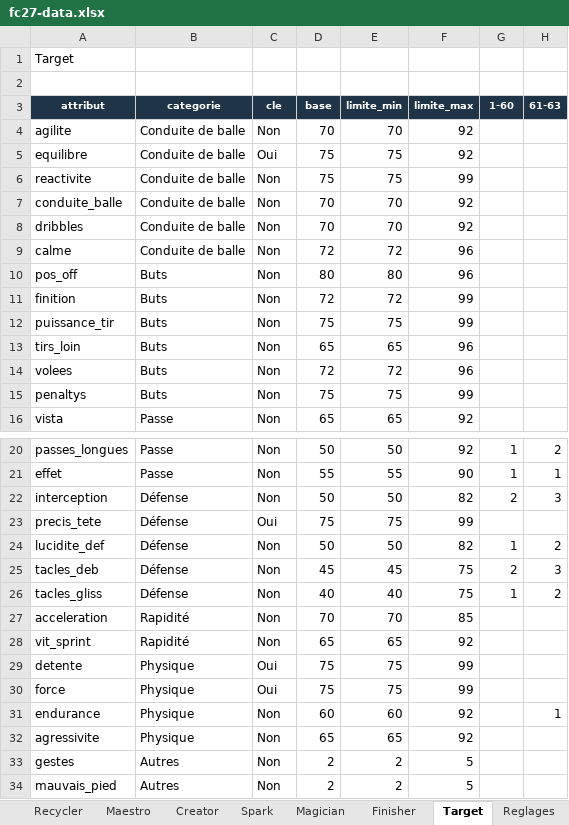
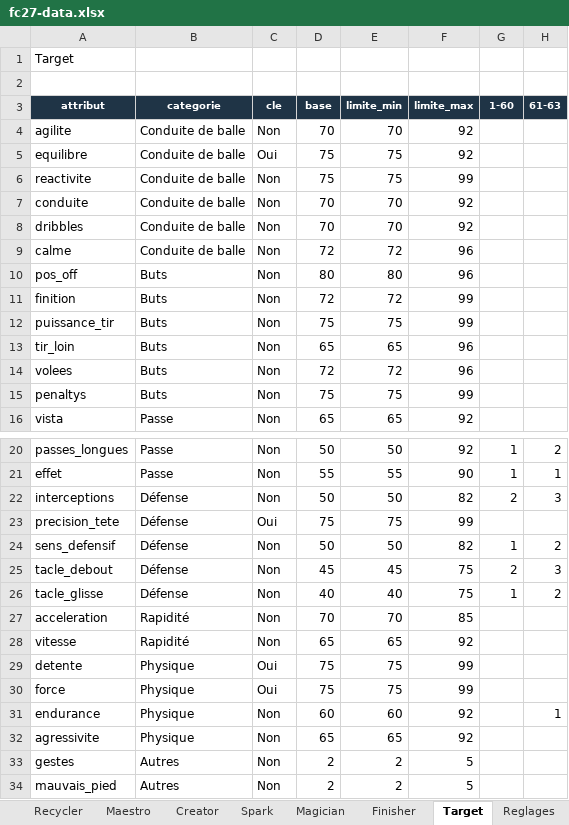
Before and after one commit to Akunesquik/builderproclubs, an Excel workbook: data/fc27-data.xlsx, sheet Target, drawn as a sheet; only a part is shown, gaps mark what is left out; values as stored, in another font and other column widths than the file's, no borders; the diff names each change by its address in the sheet, - before the commit and + after, or states it on an @@ line.

```diff
--- a/data/fc27-data.xlsx (sheet Target)
+++ b/data/fc27-data.xlsx (sheet Target)
-A7 (attribut): conduite_balle
+A7 (attribut): conduite
-A13 (attribut): tirs_loin
+A13 (attribut): tir_loin
-A22 (attribut): interception
+A22 (attribut): interceptions
-A23 (attribut): precis_tete
+A23 (attribut): precision_tete
-A24 (attribut): lucidite_def
+A24 (attribut): sens_defensif
-A25 (attribut): tacles_deb
+A25 (attribut): tacle_debout
-A26 (attribut): tacles_gliss
+A26 (attribut): tacle_glisse
-A28 (attribut): vit_sprint
+A28 (attribut): vitesse
```
Also changed, not shown: sheet Finisher, sheet Magician, sheet Spark, 2 other files.
